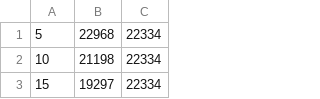
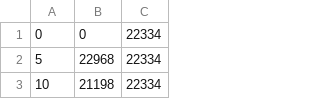
Before and after one commit to adamseew/energy-planning-paper, a CSV file: data/simulation2/est_vs_joules.csv, drawn as a sheet; only a part is shown; the shorter side is filled out with more unchanged rows.

```diff
--- a/data/simulation2/est_vs_joules.csv
+++ b/data/simulation2/est_vs_joules.csv
@@ -1 +1,2 @@
+0,0,22334
 5,22968,22334
```
Also changed, not shown: 7 other files.
